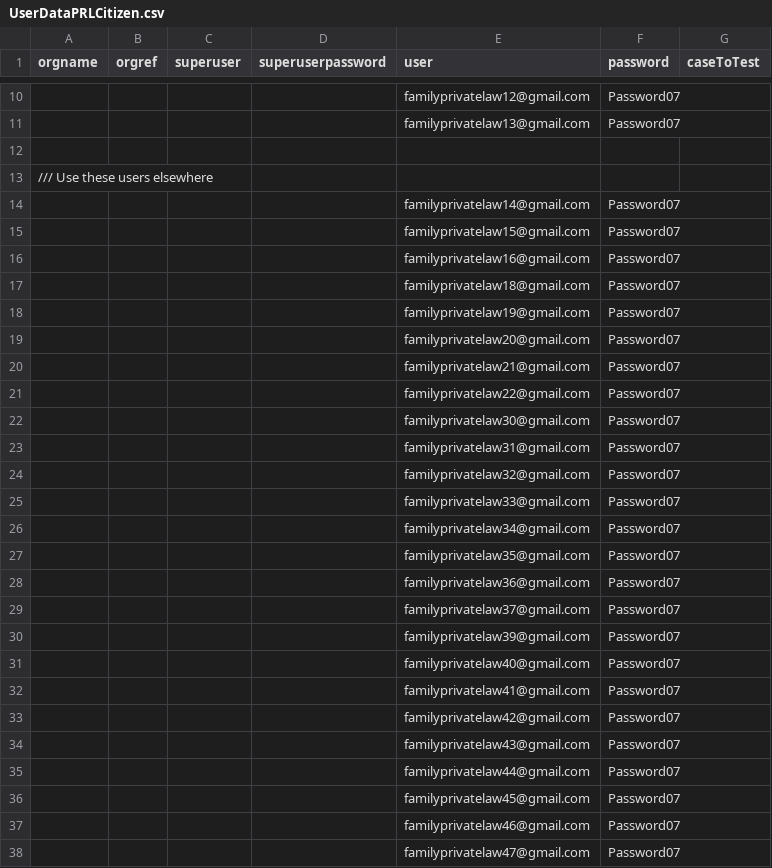
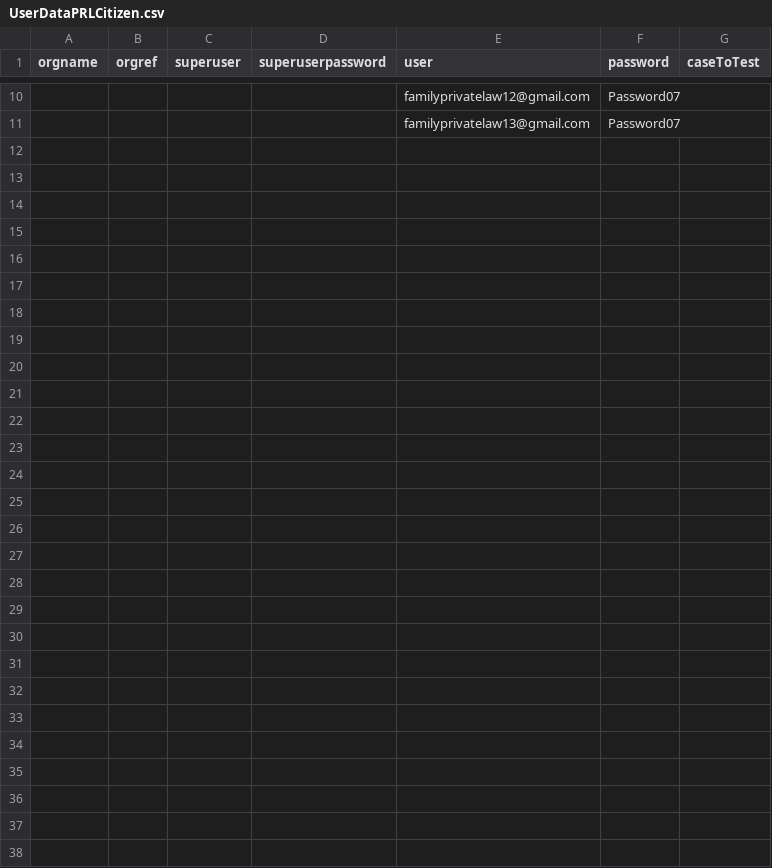
Before and after one commit to hmcts/prl-performance, a CSV file: src/gatling/resources/UserDataPRLCitizen.csv, drawn as a sheet; only a part is shown, gaps mark what is left out.

Commit message:
Further data and tidy

```diff
--- a/src/gatling/resources/UserDataPRLCitizen.csv
+++ b/src/gatling/resources/UserDataPRLCitizen.csv
@@ -11,28 +11 @@ orgname,orgref,superuser,superuserpassword,user,password,caseToTest
 ,,,,familyprivatelaw13@gmail.com,Password07,
-
-/// Use these users elsewhere
-,,,,familyprivatelaw14@gmail.com,Password07,
-,,,,familyprivatelaw15@gmail.com,Password07,
-,,,,familyprivatelaw16@gmail.com,Password07,
-,,,,familyprivatelaw18@gmail.com,Password07,
-,,,,familyprivatelaw19@gmail.com,Password07,
-,,,,familyprivatelaw20@gmail.com,Password07,
-,,,,familyprivatelaw21@gmail.com,Password07,
-,,,,familyprivatelaw22@gmail.com,Password07,
-,,,,familyprivatelaw30@gmail.com,Password07,
-,,,,familyprivatelaw31@gmail.com,Password07,
-,,,,familyprivatelaw32@gmail.com,Password07,
-,,,,familyprivatelaw33@gmail.com,Password07,
-,,,,familyprivatelaw34@gmail.com,Password07,
-,,,,familyprivatelaw35@gmail.com,Password07,
-,,,,familyprivatelaw36@gmail.com,Password07,
-,,,,familyprivatelaw37@gmail.com,Password07,
-,,,,familyprivatelaw39@gmail.com,Password07,
-,,,,familyprivatelaw40@gmail.com,Password07,
-,,,,familyprivatelaw41@gmail.com,Password07,
-,,,,familyprivatelaw42@gmail.com,Password07,
-,,,,familyprivatelaw43@gmail.com,Password07,
-,,,,familyprivatelaw44@gmail.com,Password07,
-,,,,familyprivatelaw45@gmail.com,Password07,
-,,,,familyprivatelaw46@gmail.com,Password07,
-,,,,familyprivatelaw47@gmail.com,Password07,
```
Also changed, not shown: src/gatling/resources/C100RespondentData.csv, src/gatling/resources/FL401RespondentData.csv, 27 other files.
